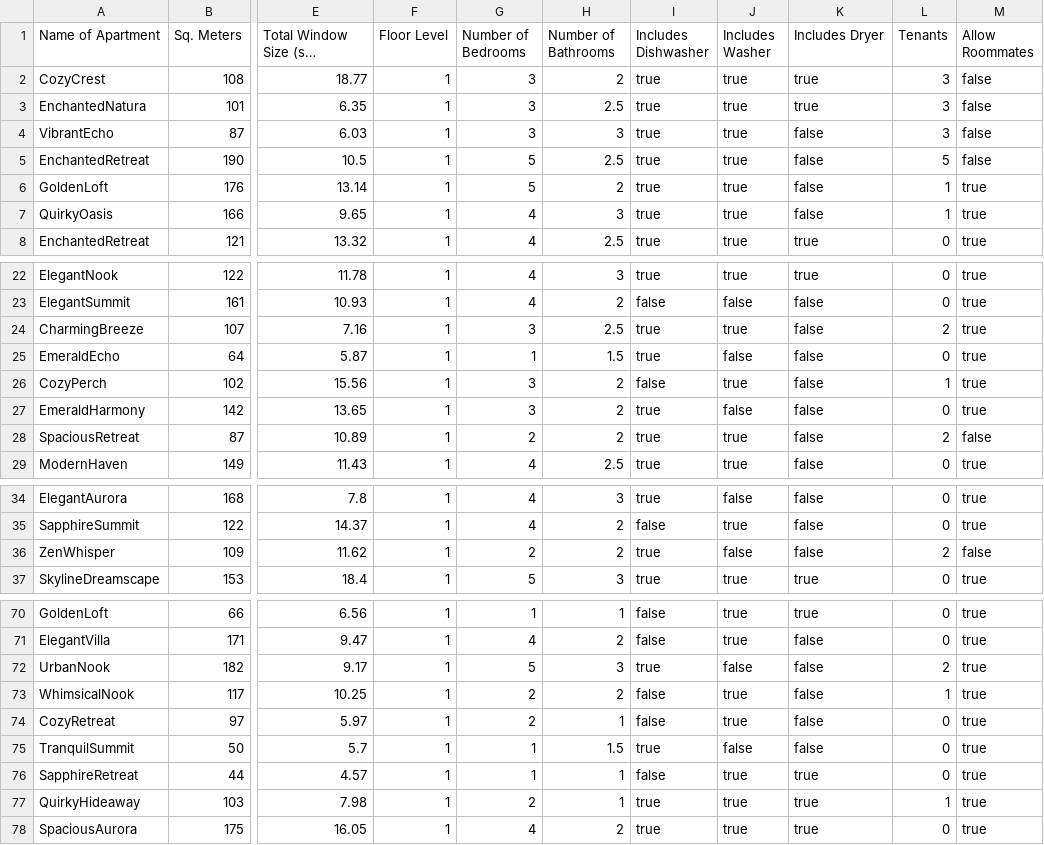
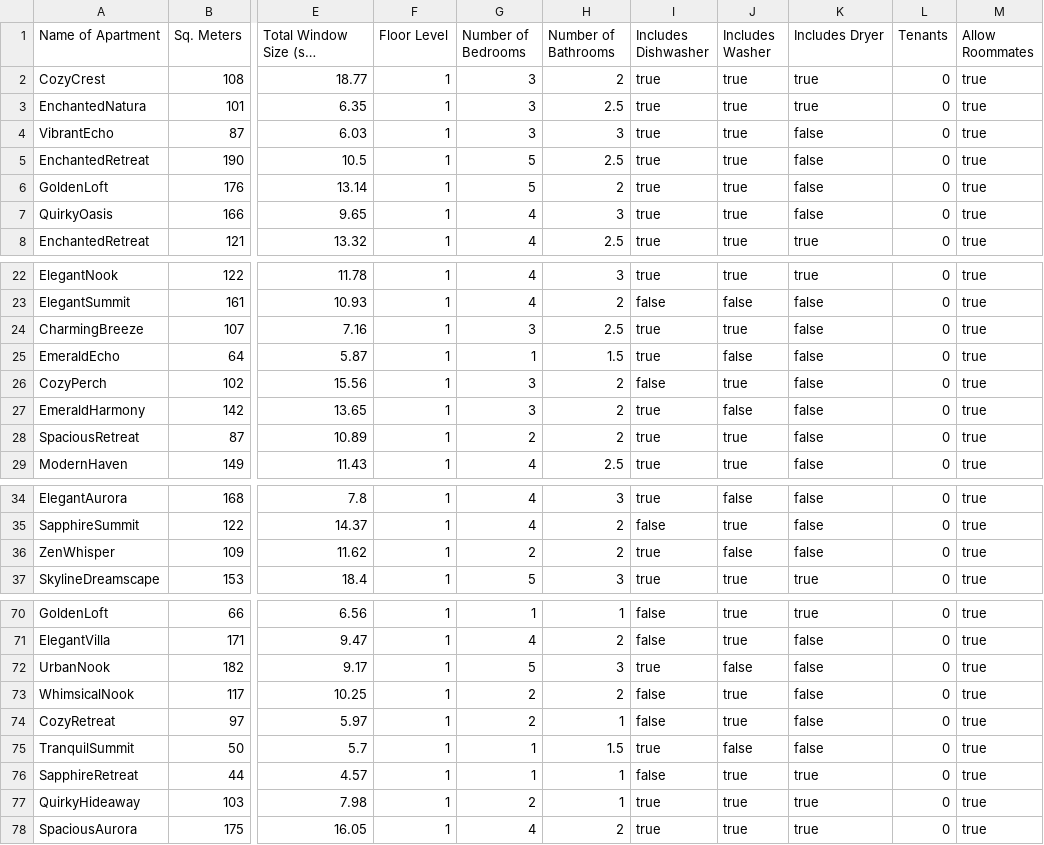
Before and after one commit to 0cwa/ZuhausProto, a CSV file: data/apartment_data.csv, drawn as a sheet; only a part is shown, gaps mark what is left out; long unchanged cells end in …; the diff covers the shown part only; the diff names each change by its address in the sheet, - before the commit and + after, or states it on an @@ line.

```diff
--- a/data/apartment_data.csv
+++ b/data/apartment_data.csv
-L2:L4 (Tenants): 3
+L2:L4 (Tenants): 0
-M2:M5 (Allow Roommates): false
+M2:M5 (Allow Roommates): true
-L5 (Tenants): 5
+L5 (Tenants): 0
-L6:L7 (Tenants): 1
+L6:L7 (Tenants): 0
-L24 (Tenants): 2
+L24 (Tenants): 0
-L26 (Tenants): 1
+L26 (Tenants): 0
-L28 (Tenants): 2
+L28 (Tenants): 0
-M28 (Allow Roommates): false
+M28 (Allow Roommates): true
-L36 (Tenants): 2
+L36 (Tenants): 0
-M36 (Allow Roommates): false
+M36 (Allow Roommates): true
-L72 (Tenants): 2
+L72 (Tenants): 0
-L73 (Tenants): 1
+L73 (Tenants): 0
-L77 (Tenants): 1
+L77 (Tenants): 0
```
Also changed, not shown: 11 edited cells elsewhere in this file, 4 other files.
